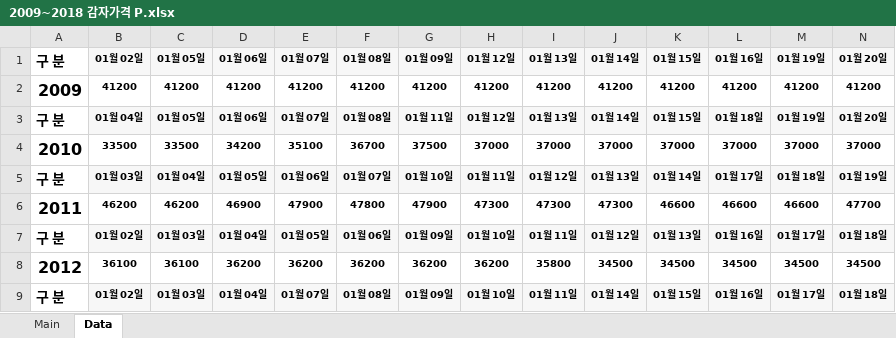
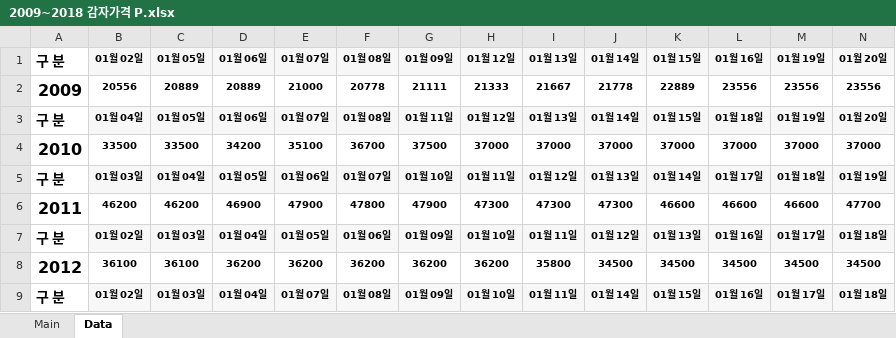
Before and after one commit to junha12345/Agricultural-Product-Price-Prediction-AI, an Excel workbook: Day2 (데이터 수집)/Product Price Data/2009~2018 감자가격 P.xlsx, sheet Data, drawn as a sheet; only a part is shown; values as stored, in another font and other column widths than the file's, no borders; the diff covers the shown part only; the diff names each change by its address in the sheet, - before the commit and + after, or states it on an @@ line.

```diff
--- a/Day2 (데이터 수집)/Product Price Data/2009~2018 감자가격 P.xlsx (sheet Data)
+++ b/Day2 (데이터 수집)/Product Price Data/2009~2018 감자가격 P.xlsx (sheet Data)
-B2: 41200
+B2: 20556
-C2: 41200
+C2: 20889
-D2: 41200
+D2: 20889
-E2: 41200
+E2: 21000
-F2: 41200
+F2: 20778
-G2: 41200
+G2: 21111
-H2: 41200
+H2: 21333
-I2: 41200
+I2: 21667
-J2: 41200
+J2: 21778
-K2: 41200
+K2: 22889
-L2: 41200
+L2: 23556
-M2: 41200
+M2: 23556
-N2: 41200
+N2: 23556
```
Also changed, not shown: 48 edited cells elsewhere in this sheet, sheet Main, Day2 (데이터 수집)/Product Price Data/2009~2018 감자가격 Final.xlsx, Day2 (데이터 수집)/Product Price Data/2009~2018 감자가격 NP.xlsx.
